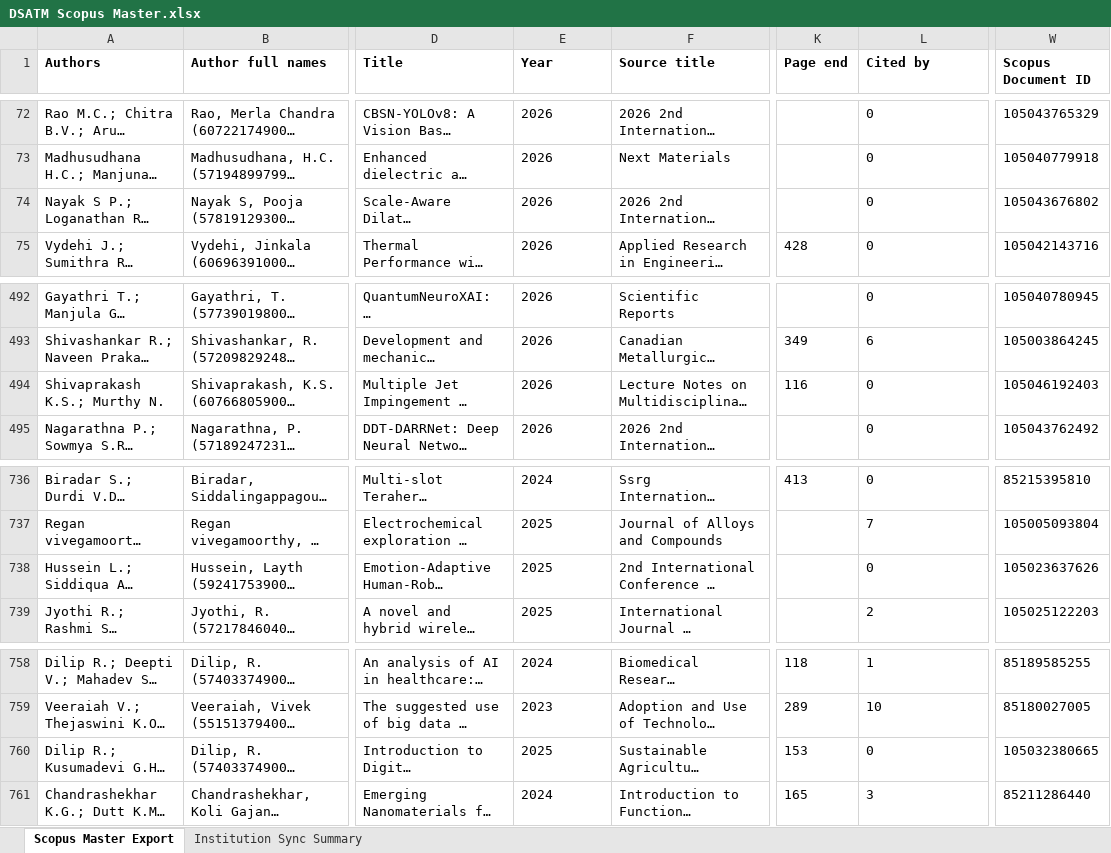
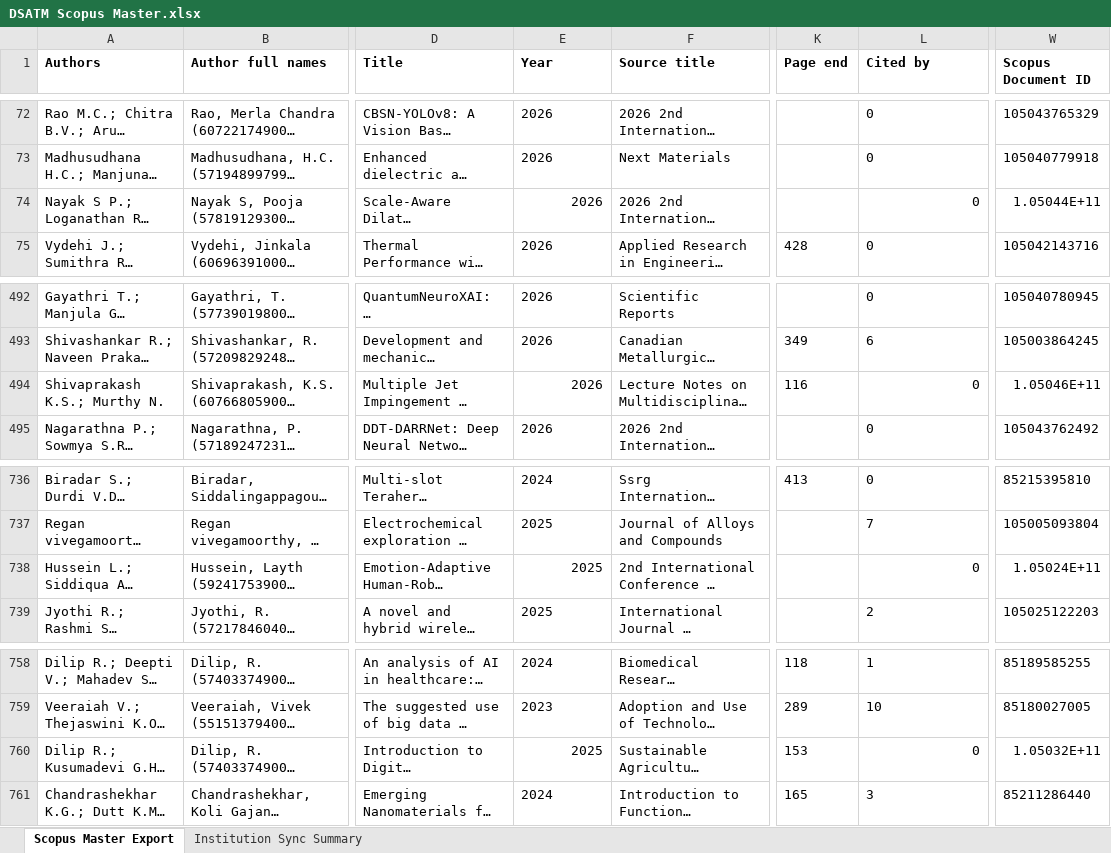
Before and after one commit to shreenidhibs/DSATM-Scopus-AI, an Excel workbook: DSATM Scopus Master.xlsx, sheet Scopus Master Export, drawn as a sheet; only a part is shown, gaps mark what is left out; long unchanged cells end in …; values as stored, in another font and other column widths than the file's, no borders; the diff names each change by its address in the sheet, - before the commit and + after, or states it on an @@ line.

```diff
--- a/DSATM Scopus Master.xlsx (sheet Scopus Master Export)
+++ b/DSATM Scopus Master.xlsx (sheet Scopus Master Export)
-E74 alignment: left
+E74 alignment: right
-L74 alignment: left
+L74 alignment: right
-W74 (Scopus Document ID): 105043676802
+W74 (Scopus Document ID): 1.05044E+11
-E494 alignment: left
+E494 alignment: right
-L494 alignment: left
+L494 alignment: right
-W494 (Scopus Document ID): 105046192403
+W494 (Scopus Document ID): 1.05046E+11
-E738 alignment: left
+E738 alignment: right
-L738 alignment: left
+L738 alignment: right
-W738 (Scopus Document ID): 105023637626
+W738 (Scopus Document ID): 1.05024E+11
-E760 alignment: left
+E760 alignment: right
-L760 alignment: left
+L760 alignment: right
-W760 (Scopus Document ID): 105032380665
+W760 (Scopus Document ID): 1.05032E+11
```
Also changed, not shown: sheet Institution Sync Summary.
